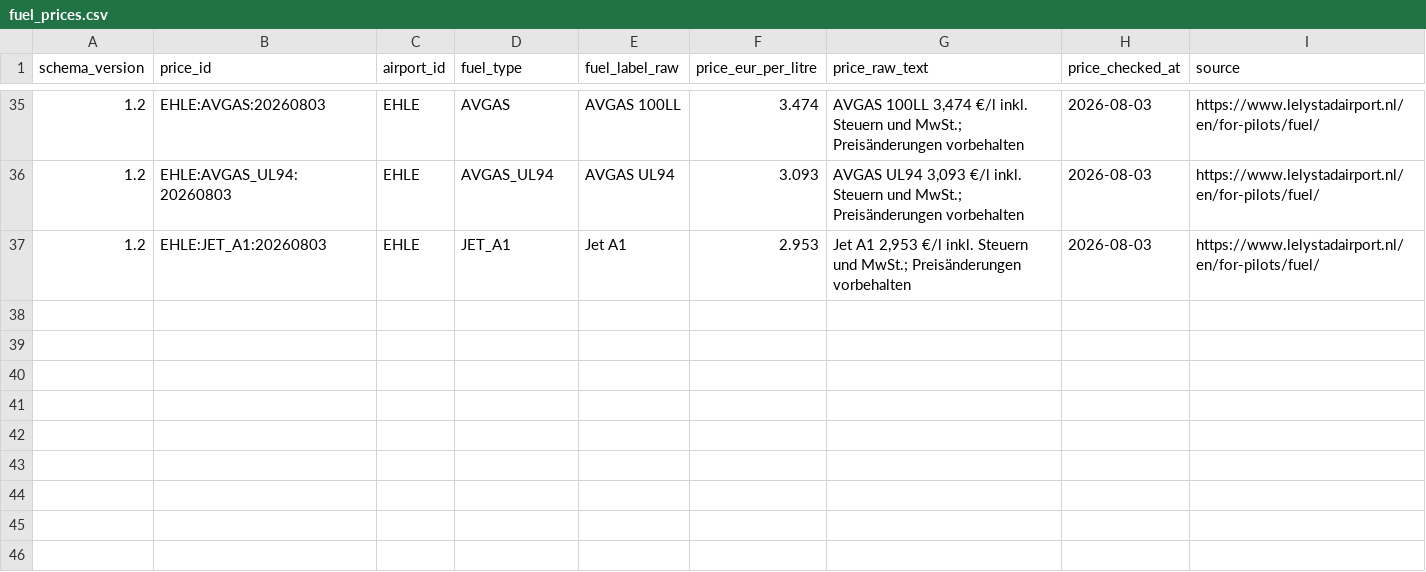
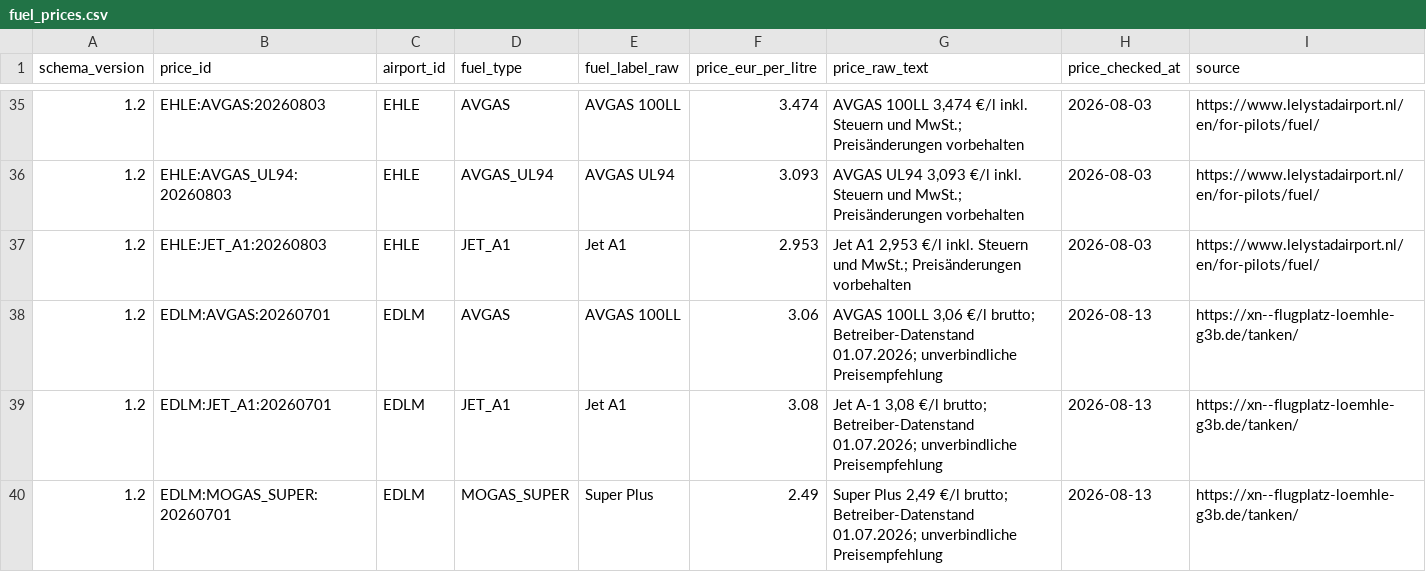
Before and after one commit to Amtrasaeromed/Flybook-Europe, a CSV file: Sources/FlybookEurope/Resources/fuel_prices.csv, drawn as a sheet; only a part is shown, gaps mark what is left out; the diff names each change by its address in the sheet, - before the commit and + after, or states it on an @@ line.

Commit message:
Correct Marl fuel availability and prices

```diff
--- a/Sources/FlybookEurope/Resources/fuel_prices.csv
+++ b/Sources/FlybookEurope/Resources/fuel_prices.csv
+row 38: 1.2 | EDLM:AVGAS:20260701 | EDLM | AVGAS | AVGAS 100LL | 3.06 | AVGAS 100LL 3,06 €/l brutto; Betreiber-Datenstand 01.07.2026; unverbindliche Preisempfehlung | 2026-08-13 | https://xn--flugplatz-loemhle-g3b.de/tanken/
+row 39: 1.2 | EDLM:JET_A1:20260701 | EDLM | JET_A1 | Jet A1 | 3.08 | Jet A-1 3,08 €/l brutto; Betreiber-Datenstand 01.07.2026; unverbindliche Preisempfehlung | 2026-08-13 | https://xn--flugplatz-loemhle-g3b.de/tanken/
+row 40: 1.2 | EDLM:MOGAS_SUPER:20260701 | EDLM | MOGAS_SUPER | Super Plus | 2.49 | Super Plus 2,49 €/l brutto; Betreiber-Datenstand 01.07.2026; unverbindliche Preisempfehlung | 2026-08-13 | https://xn--flugplatz-loemhle-g3b.de/tanken/
```
Also changed, not shown: Sources/FlybookEurope/Resources/airports.csv, Sources/FlybookEurope/Resources/fuels.csv, 4 other files.
